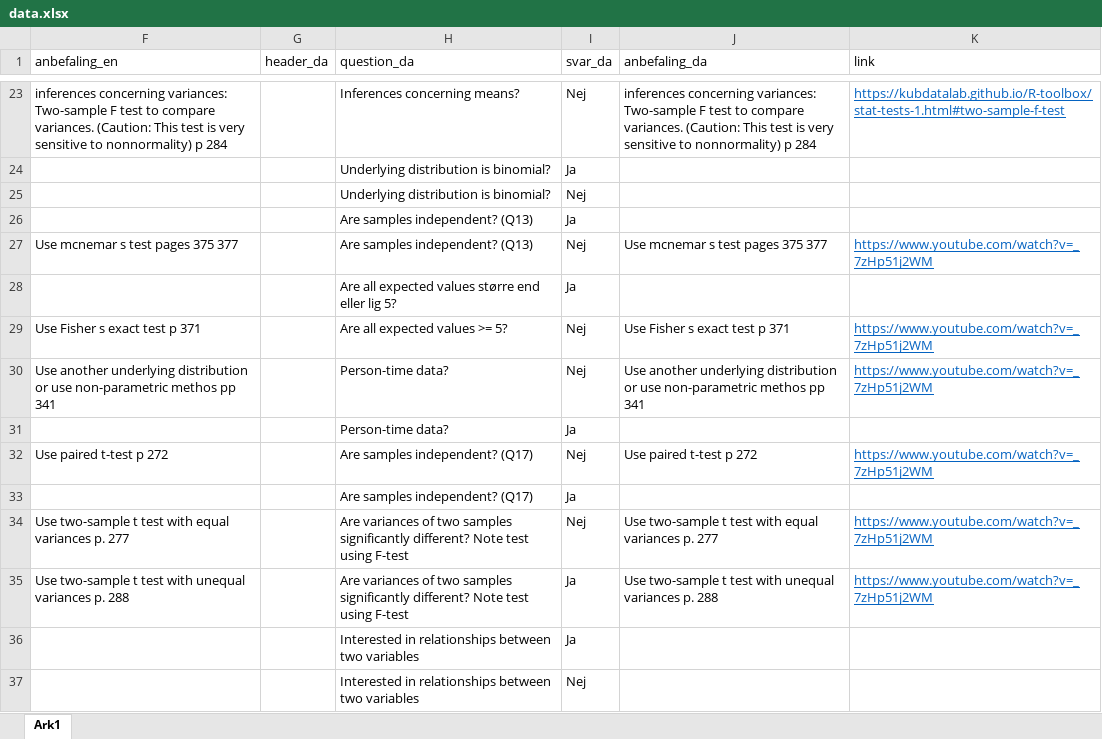
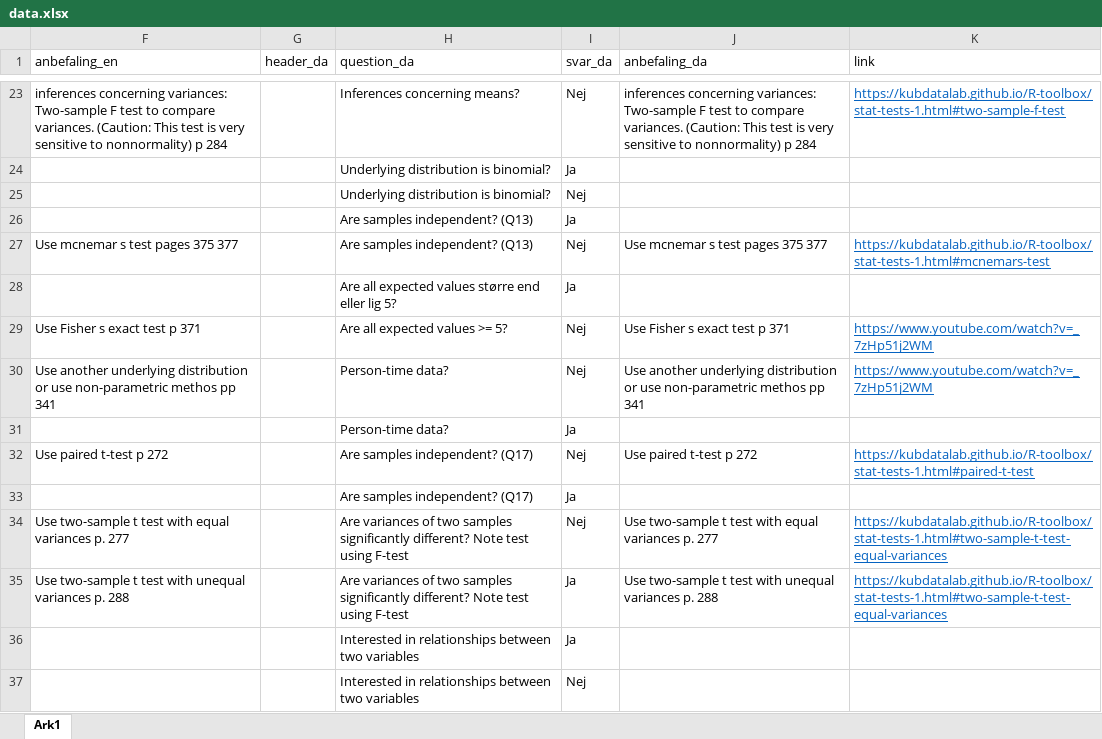
Before and after one commit to chrbknudsen/shiny, an Excel workbook: statChoser/data.xlsx, sheet Ark1, drawn as a sheet; only a part is shown, gaps mark what is left out; values as stored, in another font and other column widths than the file's, no borders; the diff names each change by its address in the sheet, - before the commit and + after, or states it on an @@ line.

Commit message:
ekstra links

```diff
--- a/statChoser/data.xlsx (sheet Ark1)
+++ b/statChoser/data.xlsx (sheet Ark1)
-K27 (link): https://www.youtube.com/watch?v=_7zHp51j2WM
+K27 (link): https://kubdatalab.github.io/R-toolbox/stat-tests-1.html#mcnemars-test
-K32 (link): https://www.youtube.com/watch?v=_7zHp51j2WM
+K32 (link): https://kubdatalab.github.io/R-toolbox/stat-tests-1.html#paired-t-test
-K34:K35 (link): https://www.youtube.com/watch?v=_7zHp51j2WM
+K34:K35 (link): https://kubdatalab.github.io/R-toolbox/stat-tests-1.html#two-sample-t-test-equal-variances
```
